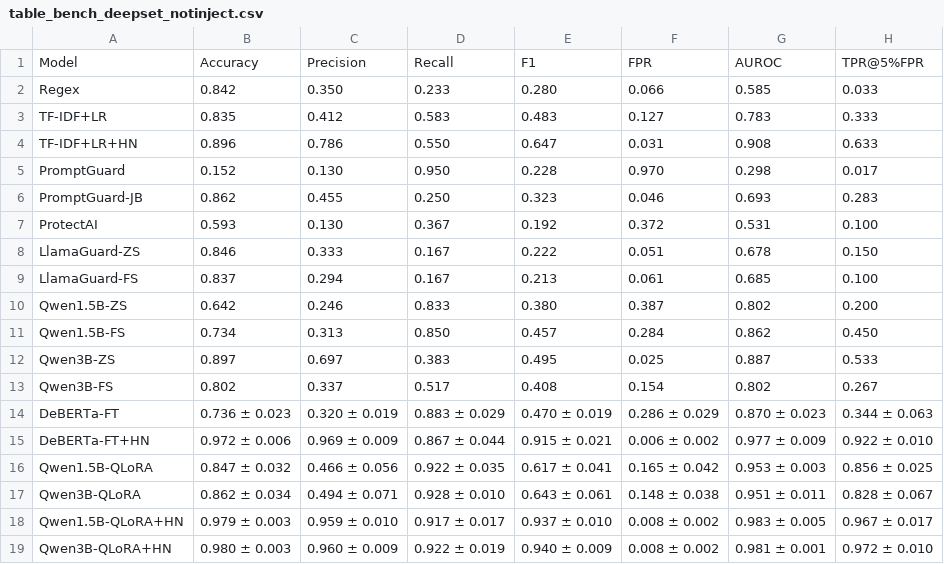
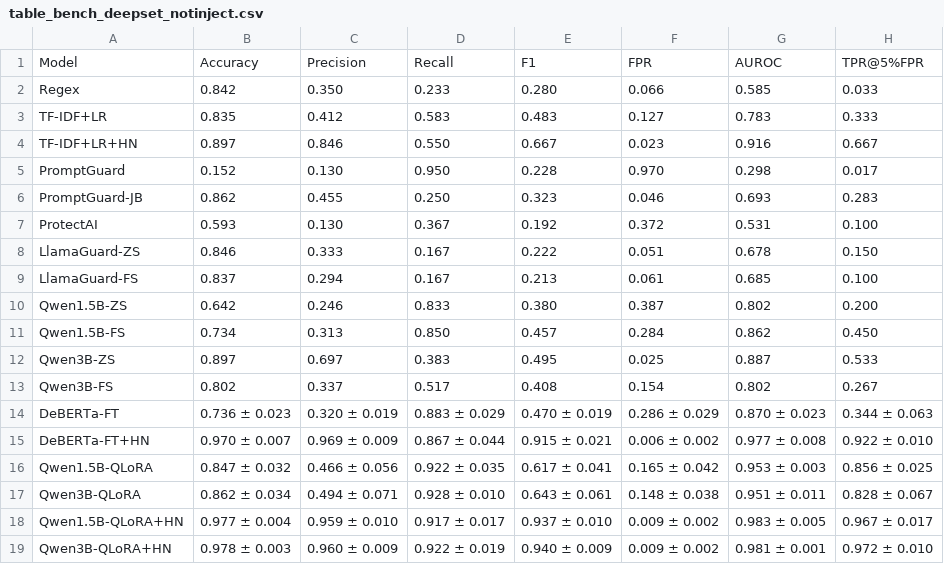
Before and after one commit to AntoCordeiro/prompt_detection, a CSV file: results/table_bench_deepset_notinject.csv, drawn as a sheet.

```diff
--- a/results/table_bench_deepset_notinject.csv
+++ b/results/table_bench_deepset_notinject.csv
@@ -3,3 +3,3 @@ Regex,0.842,0.350,0.233,0.280,0.066,0.585,0.033
 TF-IDF+LR,0.835,0.412,0.583,0.483,0.127,0.783,0.333
-TF-IDF+LR+HN,0.896,0.786,0.550,0.647,0.031,0.908,0.633
+TF-IDF+LR+HN,0.897,0.846,0.550,0.667,0.023,0.916,0.667
 PromptGuard,0.152,0.130,0.950,0.228,0.970,0.298,0.017
@@ -14,6 +14,6 @@ Qwen3B-FS,0.802,0.337,0.517,0.408,0.154,0.802,0.267
 DeBERTa-FT,0.736 ± 0.023,0.320 ± 0.019,0.883 ± 0.029,0.470 ± 0.019,0.286 ± 0.029,0.870 ± 0.023,0.344 ± 0.063
-DeBERTa-FT+HN,0.972 ± 0.006,0.969 ± 0.009,0.867 ± 0.044,0.915 ± 0.021,0.006 ± 0.002,0.977 ± 0.009,0.922 ± 0.010
+DeBERTa-FT+HN,0.970 ± 0.007,0.969 ± 0.009,0.867 ± 0.044,0.915 ± 0.021,0.006 ± 0.002,0.977 ± 0.008,0.922 ± 0.010
 Qwen1.5B-QLoRA,0.847 ± 0.032,0.466 ± 0.056,0.922 ± 0.035,0.617 ± 0.041,0.165 ± 0.042,0.953 ± 0.003,0.856 ± 0.025
 Qwen3B-QLoRA,0.862 ± 0.034,0.494 ± 0.071,0.928 ± 0.010,0.643 ± 0.061,0.148 ± 0.038,0.951 ± 0.011,0.828 ± 0.067
-Qwen1.5B-QLoRA+HN,0.979 ± 0.003,0.959 ± 0.010,0.917 ± 0.017,0.937 ± 0.010,0.008 ± 0.002,0.983 ± 0.005,0.967 ± 0.017
-Qwen3B-QLoRA+HN,0.980 ± 0.003,0.960 ± 0.009,0.922 ± 0.019,0.940 ± 0.009,0.008 ± 0.002,0.981 ± 0.001,0.972 ± 0.010
+Qwen1.5B-QLoRA+HN,0.977 ± 0.004,0.959 ± 0.010,0.917 ± 0.017,0.937 ± 0.010,0.009 ± 0.002,0.983 ± 0.005,0.967 ± 0.017
+Qwen3B-QLoRA+HN,0.978 ± 0.003,0.960 ± 0.009,0.922 ± 0.019,0.940 ± 0.009,0.009 ± 0.002,0.981 ± 0.001,0.972 ± 0.010
```
Also changed, not shown: results/metrics.csv, results/table_ci.csv, 14 other files.
